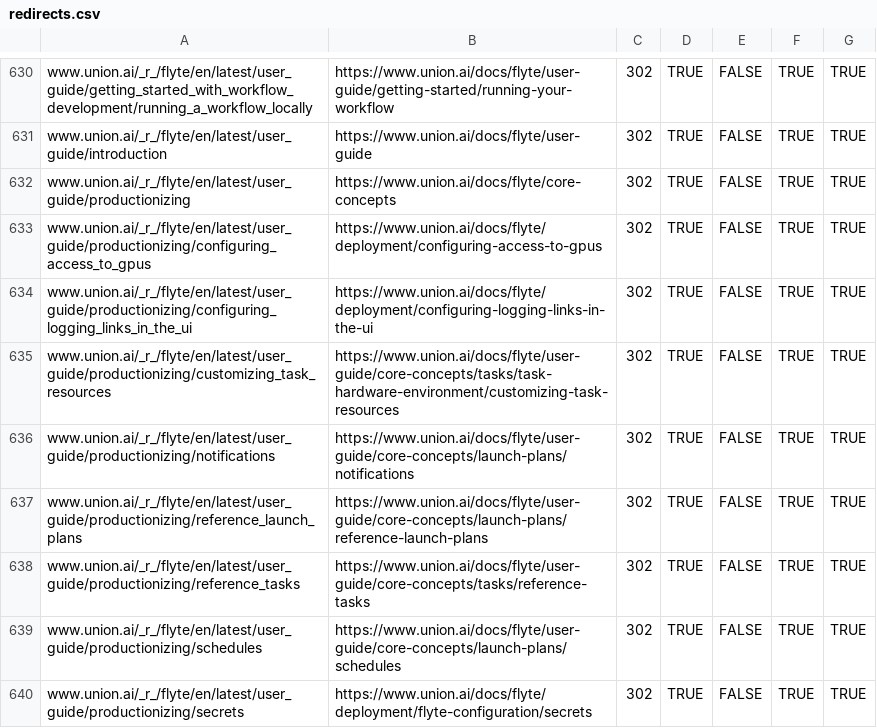
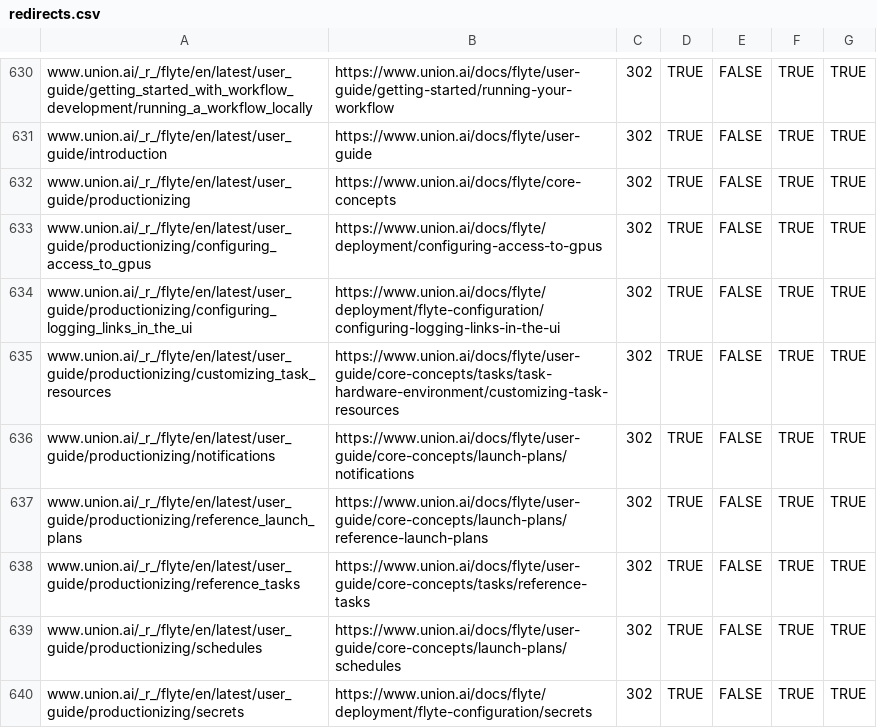
Before and after one commit to unionai/unionai-docs-infra, a CSV file: redirects.csv, drawn as a sheet; only a part is shown, gaps mark what is left out; the diff covers the shown part only.

```diff
--- a/redirects.csv
+++ b/redirects.csv
@@ -633,3 +633,3 @@ www.union.ai/_r_/flyte/en/latest/user_guide/productionizing,https://www.union.ai
 www.union.ai/_r_/flyte/en/latest/user_guide/productionizing/configuring_access_to_gpus,https://www.union.ai/docs/flyte/deployment/configuring-access-to-gpus,302,TRUE,FALSE,TRUE,TRUE
-www.union.ai/_r_/flyte/en/latest/user_guide/productionizing/configuring_logging_links_in_the_ui,https://www.union.ai/docs/flyte/deployment/configuring-logging-links-in-the-ui,302,TRUE,FALSE,TRUE,TRUE
+www.union.ai/_r_/flyte/en/latest/user_guide/productionizing/configuring_logging_links_in_the_ui,https://www.union.ai/docs/flyte/deployment/flyte-configuration/configuring-logging-links-in-the-ui,302,TRUE,FALSE,TRUE,TRUE
 www.union.ai/_r_/flyte/en/latest/user_guide/productionizing/customizing_task_resources,https://www.union.ai/docs/flyte/user-guide/core-concepts/tasks/task-hardware-environment/customizing-task-resources,302,TRUE,FALSE,TRUE,TRUE
```
Also changed, not shown: 9 edited cells elsewhere in this file.
